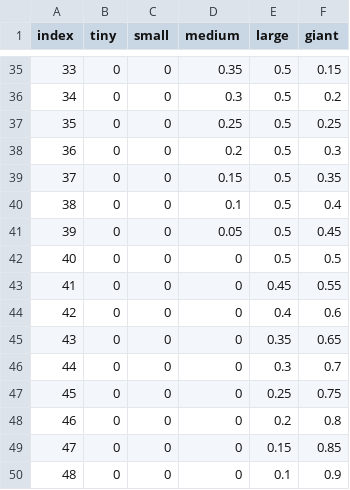
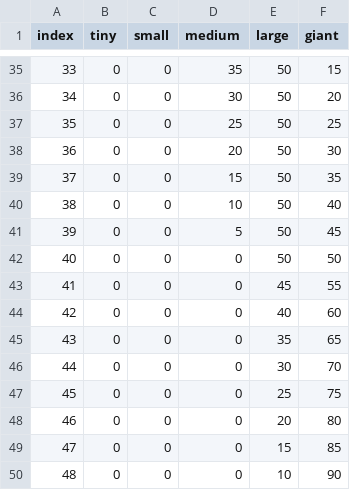
Before and after one commit to thespoonftw/rogueliketd, a CSV file: Assets/StreamingAssets/Data/EnemySpawnChance.csv, drawn as a sheet; only a part is shown, gaps mark what is left out; the diff covers the shown part only.

```diff
--- a/Assets/StreamingAssets/Data/EnemySpawnChance.csv
+++ b/Assets/StreamingAssets/Data/EnemySpawnChance.csv
@@ -35,16 +35,16 @@ index,tiny,small,medium,large,giant
-33,0,0,0.35,0.5,0.15
-34,0,0,0.3,0.5,0.2
-35,0,0,0.25,0.5,0.25
-36,0,0,0.2,0.5,0.3
-37,0,0,0.15,0.5,0.35
-38,0,0,0.1,0.5,0.4
-39,0,0,0.05,0.5,0.45
-40,0,0,0,0.5,0.5
-41,0,0,0,0.45,0.55
-42,0,0,0,0.4,0.6
-43,0,0,0,0.35,0.65
-44,0,0,0,0.3,0.7
-45,0,0,0,0.25,0.75
-46,0,0,0,0.2,0.8
-47,0,0,0,0.15,0.85
-48,0,0,0,0.1,0.9
+33,0,0,35,50,15
+34,0,0,30,50,20
+35,0,0,25,50,25
+36,0,0,20,50,30
+37,0,0,15,50,35
+38,0,0,10,50,40
+39,0,0,5,50,45
+40,0,0,0,50,50
+41,0,0,0,45,55
+42,0,0,0,40,60
+43,0,0,0,35,65
+44,0,0,0,30,70
+45,0,0,0,25,75
+46,0,0,0,20,80
+47,0,0,0,15,85
+48,0,0,0,10,90
```
Also changed, not shown: 88 edited cells elsewhere in this file, 15 other files.
